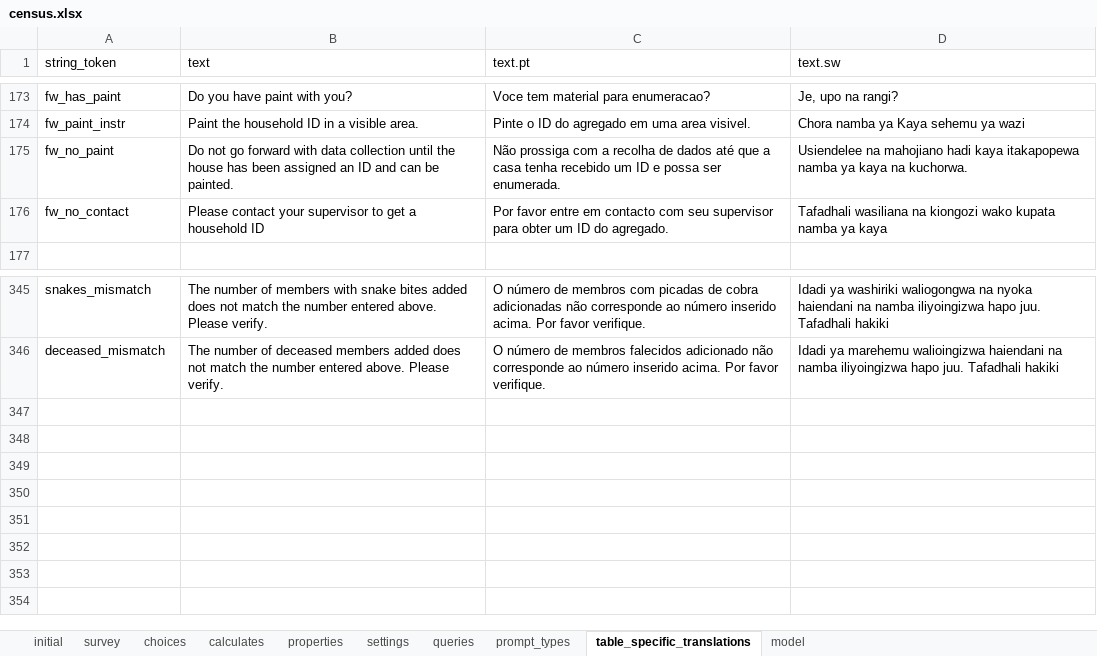
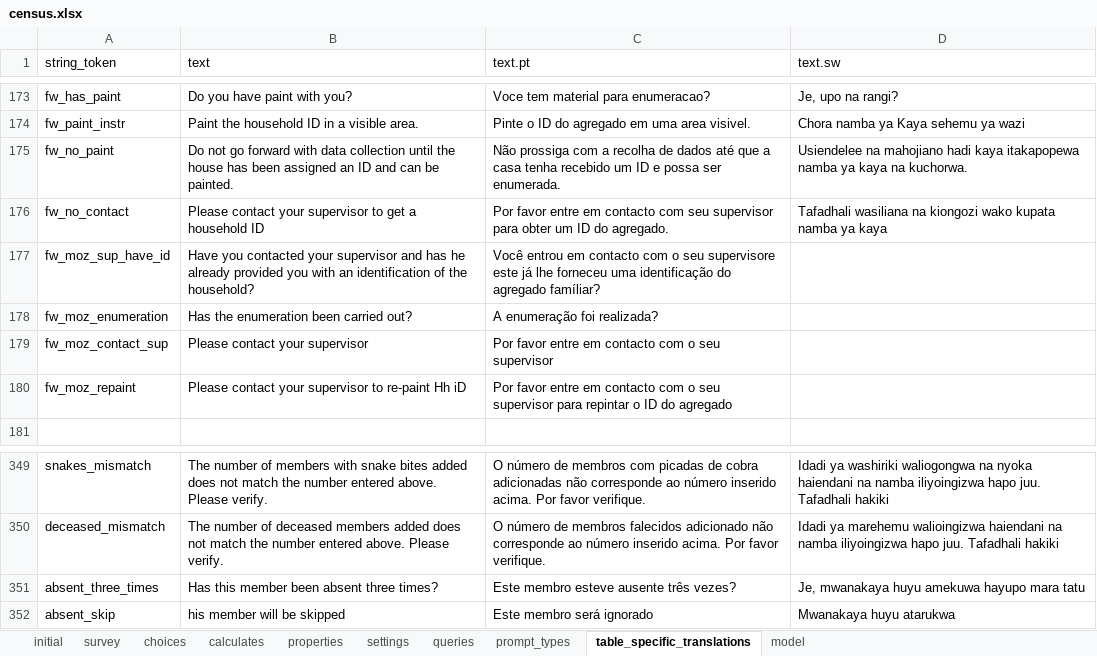
Before and after one commit to karoliscfd/bohemia, an Excel workbook: odkx/app/config/tables/census/forms/census/census.xlsx, sheet table_specific_translations, drawn as a sheet; only a part is shown, gaps mark what is left out; values as stored, in another font and other column widths than the file's, no borders; conditional formats not drawn; the diff names each change by its address in the sheet, - before the commit and + after, or states it on an @@ line.

```diff
--- a/odkx/app/config/tables/census/forms/census/census.xlsx (sheet table_specific_translations)
+++ b/odkx/app/config/tables/census/forms/census/census.xlsx (sheet table_specific_translations)
+row 177: fw_moz_sup_have_id | Have you contacted your supervisor and has he already provided you with an identification of the household? | Você entrou em contacto com o seu supervisore este já lhe forneceu uma identificação do agregado famíliar?
+row 178: fw_moz_enumeration | Has the enumeration been carried out? | A enumeração foi realizada?
+row 179: fw_moz_contact_sup | Please contact your supervisor | Por favor entre em contacto com o seu supervisor
+row 180: fw_moz_repaint | Please contact your supervisor to re-paint Hh iD | Por favor entre em contacto com o seu supervisor para repintar o ID do agregado
+row 351: absent_three_times | Has this member been absent three times? | Este membro esteve ausente três vezes? | Je, mwanakaya huyu amekuwa hayupo mara tatu
+row 352: absent_skip | his member will be skipped | Este membro será ignorado | Mwanakaya huyu atarukwa
```
Also changed, not shown: sheet initial, sheet model, sheet survey, formulas that keep their value, odkx/app/config/assets/framework/forms/framework/framework.xlsx, 6 other files.
